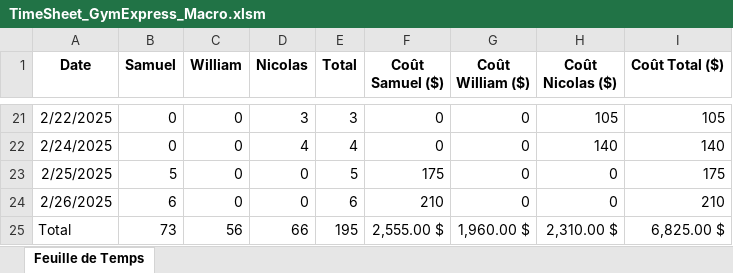
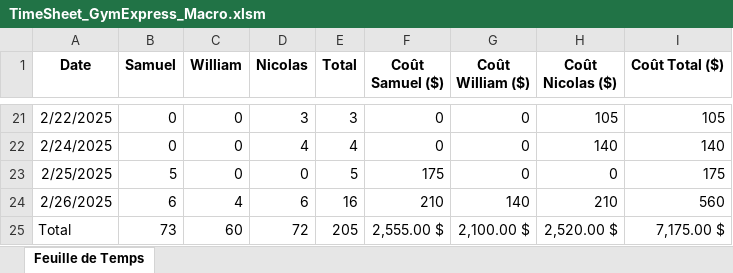
Before and after one commit to WilliamLeroux/GymExpress, an Excel workbook: Documentation/TimeSheet_GymExpress_Macro.xlsm, sheet Feuille de Temps, drawn as a sheet; only a part is shown, gaps mark what is left out; values as stored, in another font and other column widths than the file's, no borders; charts and pictures not drawn; the diff names each change by its address in the sheet, - before the commit and + after, or states it on an @@ line.

Commit message:
Update temps

```diff
--- a/Documentation/TimeSheet_GymExpress_Macro.xlsm (sheet Feuille de Temps)
+++ b/Documentation/TimeSheet_GymExpress_Macro.xlsm (sheet Feuille de Temps)
-C24 (William): 0
+C24 (William): 4
-D24 (Nicolas): 0
+D24 (Nicolas): 6
-E24 (Total): 6
+E24 (Total): 16
-G24 (Coût William ($)): 0
+G24 (Coût William ($)): 140
-H24 (Coût Nicolas ($)): 0
+H24 (Coût Nicolas ($)): 210
-I24 (Coût Total ($)): 210
+I24 (Coût Total ($)): 560
-C25 (William): 56
+C25 (William): 60
-D25 (Nicolas): 66
+D25 (Nicolas): 72
-E25 (Total): 195
+E25 (Total): 205
-G25 (Coût William ($)): 1,960.00 $
+G25 (Coût William ($)): 2,100.00 $
-H25 (Coût Nicolas ($)): 2,310.00 $
+H25 (Coût Nicolas ($)): 2,520.00 $
-I25 (Coût Total ($)): 6,825.00 $
+I25 (Coût Total ($)): 7,175.00 $
```
Also changed, not shown: 2 other files.
